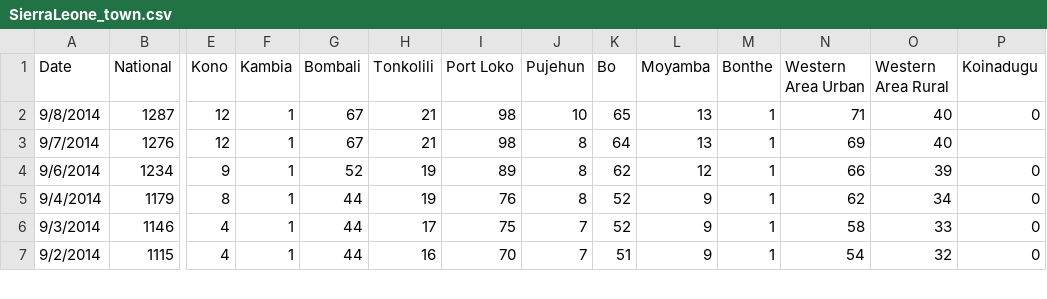
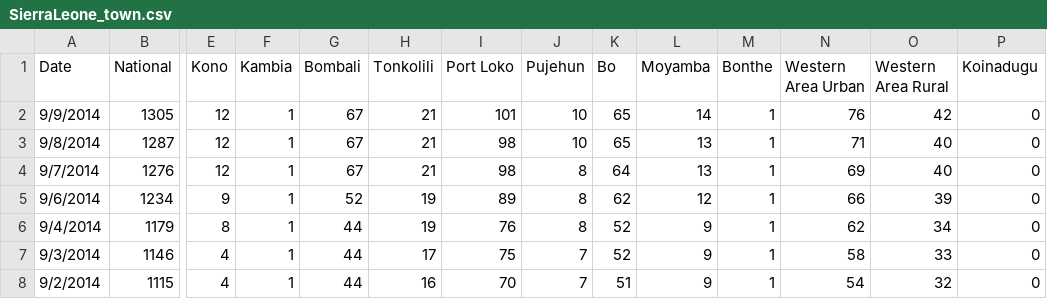
Before and after one commit to cmrivers/ebola, a CSV file: SierraLeone_town.csv, drawn as a sheet; only a part is shown, gaps mark what is left out; addresses are those after the commit; rows hold the shown columns only; the diff names each change by its address in the sheet, - before the commit and + after, or states it on an @@ line.

Commit message:
Sept 9 data

```diff
--- a/SierraLeone_town.csv
+++ b/SierraLeone_town.csv
+row 2: 9/9/2014 | 1305 | 12 | 1 | 67 | 21 | 101 | 10 | 65 | 14 | 1 | 76 | 42 | 0
-P4 (Koinadugu): (empty)
+P4 (Koinadugu): 0
```
